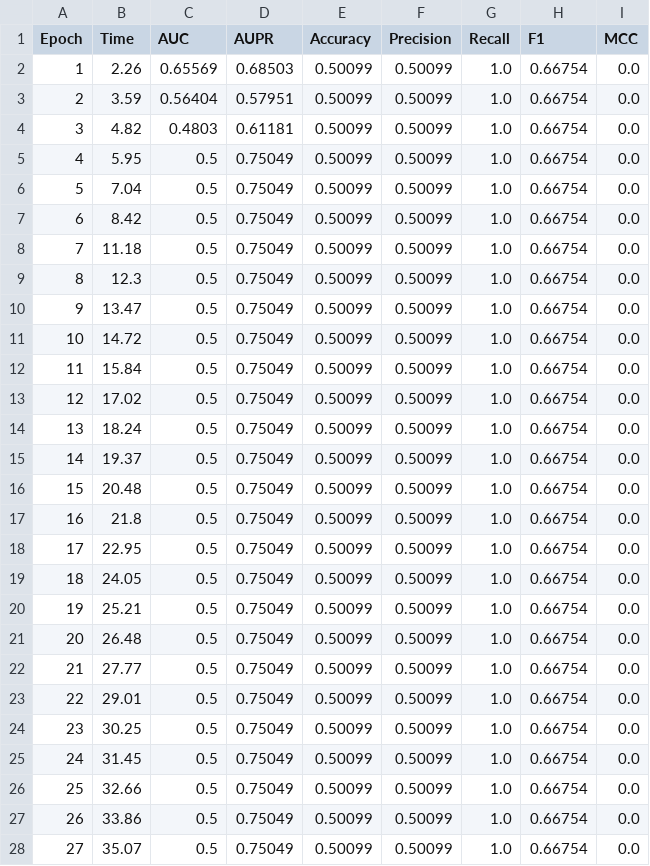
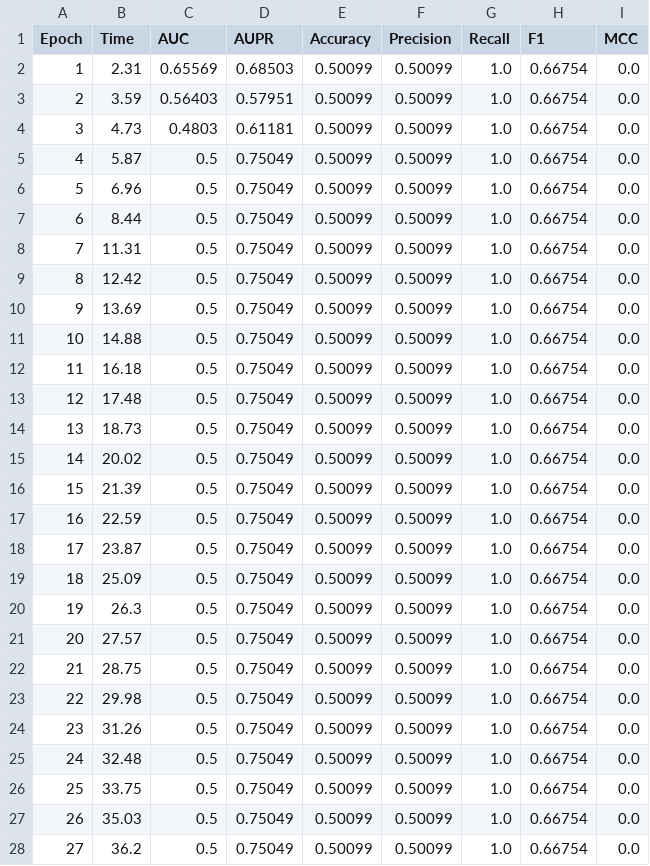
Before and after one commit to tranhuuthang73-cyber/DACS, a CSV file: AMDGT-main/Result/C-dataset/AMNTDDA/fold_0.csv, drawn as a sheet; only a part is shown; the diff covers the shown part only.

```diff
--- a/AMDGT-main/Result/C-dataset/AMNTDDA/fold_0.csv
+++ b/AMDGT-main/Result/C-dataset/AMNTDDA/fold_0.csv
@@ -1,28 +1,28 @@
 Epoch,Time,AUC,AUPR,Accuracy,Precision,Recall,F1,MCC
-1,2.26,0.65569,0.68503,0.50099,0.50099,1.0,0.66754,0.0
-2,3.59,0.56404,0.57951,0.50099,0.50099,1.0,0.66754,0.0
-3,4.82,0.4803,0.61181,0.50099,0.50099,1.0,0.66754,0.0
-4,5.95,0.5,0.75049,0.50099,0.50099,1.0,0.66754,0.0
-5,7.04,0.5,0.75049,0.50099,0.50099,1.0,0.66754,0.0
-6,8.42,0.5,0.75049,0.50099,0.50099,1.0,0.66754,0.0
-7,11.18,0.5,0.75049,0.50099,0.50099,1.0,0.66754,0.0
-8,12.3,0.5,0.75049,0.50099,0.50099,1.0,0.66754,0.0
-9,13.47,0.5,0.75049,0.50099,0.50099,1.0,0.66754,0.0
-10,14.72,0.5,0.75049,0.50099,0.50099,1.0,0.66754,0.0
-11,15.84,0.5,0.75049,0.50099,0.50099,1.0,0.66754,0.0
-12,17.02,0.5,0.75049,0.50099,0.50099,1.0,0.66754,0.0
-13,18.24,0.5,0.75049,0.50099,0.50099,1.0,0.66754,0.0
-14,19.37,0.5,0.75049,0.50099,0.50099,1.0,0.66754,0.0
-15,20.48,0.5,0.75049,0.50099,0.50099,1.0,0.66754,0.0
-16,21.8,0.5,0.75049,0.50099,0.50099,1.0,0.66754,0.0
-17,22.95,0.5,0.75049,0.50099,0.50099,1.0,0.66754,0.0
-18,24.05,0.5,0.75049,0.50099,0.50099,1.0,0.66754,0.0
-19,25.21,0.5,0.75049,0.50099,0.50099,1.0,0.66754,0.0
-20,26.48,0.5,0.75049,0.50099,0.50099,1.0,0.66754,0.0
-21,27.77,0.5,0.75049,0.50099,0.50099,1.0,0.66754,0.0
-22,29.01,0.5,0.75049,0.50099,0.50099,1.0,0.66754,0.0
-23,30.25,0.5,0.75049,0.50099,0.50099,1.0,0.66754,0.0
-24,31.45,0.5,0.75049,0.50099,0.50099,1.0,0.66754,0.0
-25,32.66,0.5,0.75049,0.50099,0.50099,1.0,0.66754,0.0
-26,33.86,0.5,0.75049,0.50099,0.50099,1.0,0.66754,0.0
-27,35.07,0.5,0.75049,0.50099,0.50099,1.0,0.66754,0.0
+1,2.31,0.65569,0.68503,0.50099,0.50099,1.0,0.66754,0.0
+2,3.59,0.56403,0.57951,0.50099,0.50099,1.0,0.66754,0.0
+3,4.73,0.4803,0.61181,0.50099,0.50099,1.0,0.66754,0.0
+4,5.87,0.5,0.75049,0.50099,0.50099,1.0,0.66754,0.0
+5,6.96,0.5,0.75049,0.50099,0.50099,1.0,0.66754,0.0
+6,8.44,0.5,0.75049,0.50099,0.50099,1.0,0.66754,0.0
+7,11.31,0.5,0.75049,0.50099,0.50099,1.0,0.66754,0.0
+8,12.42,0.5,0.75049,0.50099,0.50099,1.0,0.66754,0.0
+9,13.69,0.5,0.75049,0.50099,0.50099,1.0,0.66754,0.0
+10,14.88,0.5,0.75049,0.50099,0.50099,1.0,0.66754,0.0
+11,16.18,0.5,0.75049,0.50099,0.50099,1.0,0.66754,0.0
+12,17.48,0.5,0.75049,0.50099,0.50099,1.0,0.66754,0.0
+13,18.73,0.5,0.75049,0.50099,0.50099,1.0,0.66754,0.0
+14,20.02,0.5,0.75049,0.50099,0.50099,1.0,0.66754,0.0
+15,21.39,0.5,0.75049,0.50099,0.50099,1.0,0.66754,0.0
+16,22.59,0.5,0.75049,0.50099,0.50099,1.0,0.66754,0.0
+17,23.87,0.5,0.75049,0.50099,0.50099,1.0,0.66754,0.0
+18,25.09,0.5,0.75049,0.50099,0.50099,1.0,0.66754,0.0
+19,26.3,0.5,0.75049,0.50099,0.50099,1.0,0.66754,0.0
+20,27.57,0.5,0.75049,0.50099,0.50099,1.0,0.66754,0.0
+21,28.75,0.5,0.75049,0.50099,0.50099,1.0,0.66754,0.0
+22,29.98,0.5,0.75049,0.50099,0.50099,1.0,0.66754,0.0
+23,31.26,0.5,0.75049,0.50099,0.50099,1.0,0.66754,0.0
+24,32.48,0.5,0.75049,0.50099,0.50099,1.0,0.66754,0.0
+25,33.75,0.5,0.75049,0.50099,0.50099,1.0,0.66754,0.0
+26,35.03,0.5,0.75049,0.50099,0.50099,1.0,0.66754,0.0
+27,36.2,0.5,0.75049,0.50099,0.50099,1.0,0.66754,0.0
```
Also changed, not shown: 24 edited cells elsewhere in this file, AMDGT-main/Result/C-dataset/AMNTDDA/fold_0_summary.csv, AMDGT-main/Result/C-dataset/AMNTDDA/fold_1.csv, 36 other files.
